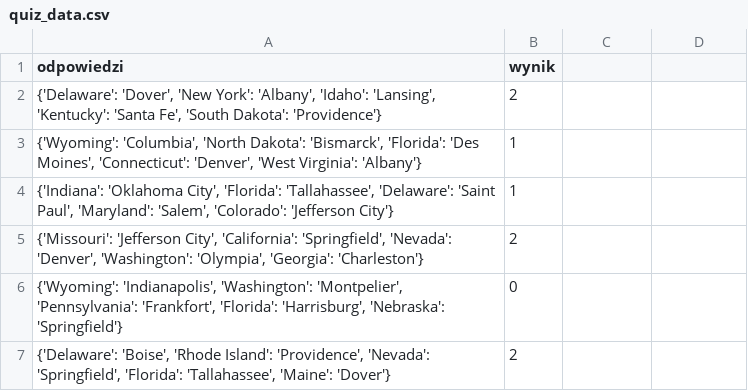
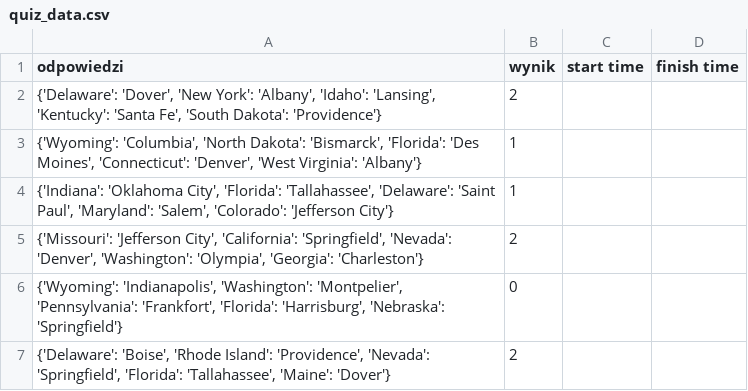
Before and after one commit to subro99/flaga, a CSV file: quiz_data.csv, drawn as a sheet; only a part is shown.

Commit message:
added parameters to quiz csv storage file

```diff
--- a/quiz_data.csv
+++ b/quiz_data.csv
@@ -1,2 +1,2 @@
-odpowiedzi, wynik
+odpowiedzi, wynik, start time, finish time
 "{'Delaware': 'Dover', 'New York': 'Albany', 'Idaho': 'Lansing', 'Kentucky': 'Santa Fe', 'South Dakota': 'Providence'}",2
```
